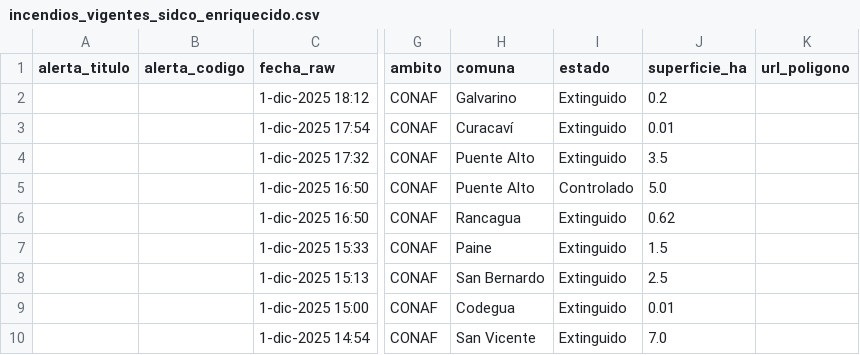
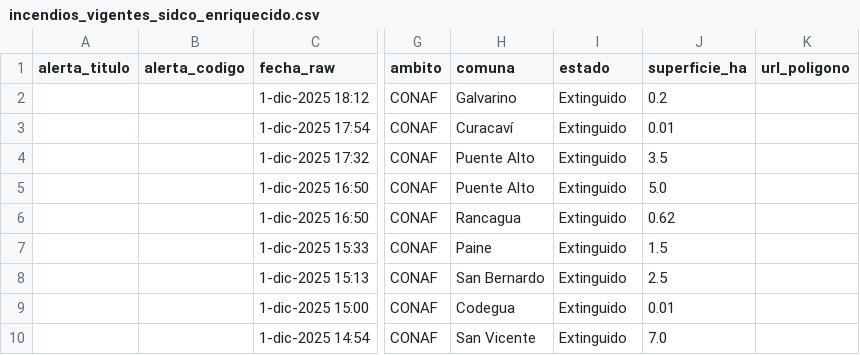
Before and after one commit to FranSENAPRED/sidco-incendios-scraper, a CSV file: incendios_vigentes_sidco_enriquecido.csv, drawn as a sheet; only a part is shown, gaps mark what is left out; the diff names each change by its address in the sheet, - before the commit and + after, or states it on an @@ line.

Commit message:
Actualizar CSV SIDCO

```diff
--- a/incendios_vigentes_sidco_enriquecido.csv
+++ b/incendios_vigentes_sidco_enriquecido.csv
-I5 (estado): Controlado
+I5 (estado): Extinguido
```
